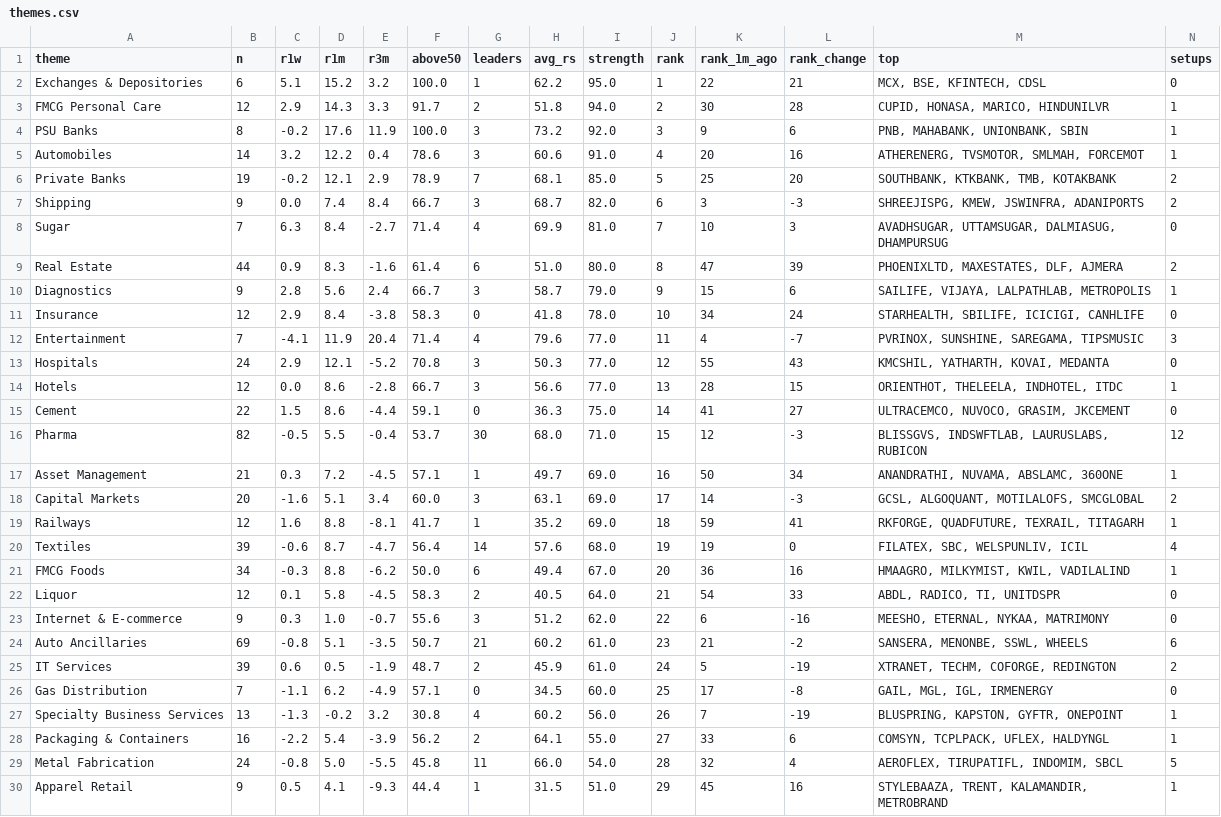
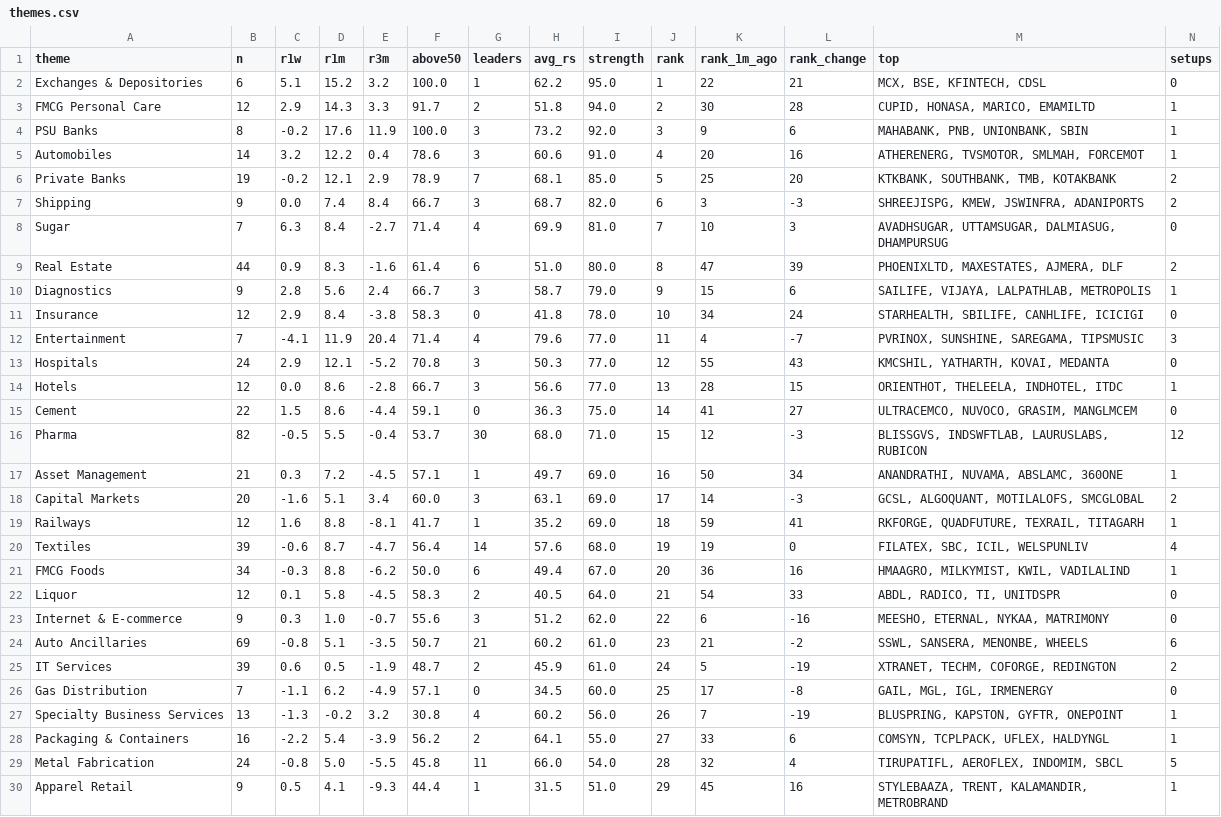
Before and after one commit to trustyliar/nse-sector-rotation, a CSV file: derived/themes.csv, drawn as a sheet; only a part is shown; the diff covers the shown part only.

```diff
--- a/derived/themes.csv
+++ b/derived/themes.csv
@@ -2,11 +2,11 @@ theme,n,r1w,r1m,r3m,above50,leaders,avg_rs,strength,rank,rank_1m_ago,rank_change
 Exchanges & Depositories,6,5.1,15.2,3.2,100.0,1,62.2,95.0,1,22,21,"MCX, BSE, KFINTECH, CDSL",0
-FMCG Personal Care,12,2.9,14.3,3.3,91.7,2,51.8,94.0,2,30,28,"CUPID, HONASA, MARICO, HINDUNILVR",1
-PSU Banks,8,-0.2,17.6,11.9,100.0,3,73.2,92.0,3,9,6,"PNB, MAHABANK, UNIONBANK, SBIN",1
+FMCG Personal Care,12,2.9,14.3,3.3,91.7,2,51.8,94.0,2,30,28,"CUPID, HONASA, MARICO, EMAMILTD",1
+PSU Banks,8,-0.2,17.6,11.9,100.0,3,73.2,92.0,3,9,6,"MAHABANK, PNB, UNIONBANK, SBIN",1
 Automobiles,14,3.2,12.2,0.4,78.6,3,60.6,91.0,4,20,16,"ATHERENERG, TVSMOTOR, SMLMAH, FORCEMOT",1
-Private Banks,19,-0.2,12.1,2.9,78.9,7,68.1,85.0,5,25,20,"SOUTHBANK, KTKBANK, TMB, KOTAKBANK",2
+Private Banks,19,-0.2,12.1,2.9,78.9,7,68.1,85.0,5,25,20,"KTKBANK, SOUTHBANK, TMB, KOTAKBANK",2
 Shipping,9,0.0,7.4,8.4,66.7,3,68.7,82.0,6,3,-3,"SHREEJISPG, KMEW, JSWINFRA, ADANIPORTS",2
 Sugar,7,6.3,8.4,-2.7,71.4,4,69.9,81.0,7,10,3,"AVADHSUGAR, UTTAMSUGAR, DALMIASUG, DHAMPURSUG",0
-Real Estate,44,0.9,8.3,-1.6,61.4,6,51.0,80.0,8,47,39,"PHOENIXLTD, MAXESTATES, DLF, AJMERA",2
+Real Estate,44,0.9,8.3,-1.6,61.4,6,51.0,80.0,8,47,39,"PHOENIXLTD, MAXESTATES, AJMERA, DLF",2
 Diagnostics,9,2.8,5.6,2.4,66.7,3,58.7,79.0,9,15,6,"SAILIFE, VIJAYA, LALPATHLAB, METROPOLIS",1
-Insurance,12,2.9,8.4,-3.8,58.3,0,41.8,78.0,10,34,24,"STARHEALTH, SBILIFE, ICICIGI, CANHLIFE",0
+Insurance,12,2.9,8.4,-3.8,58.3,0,41.8,78.0,10,34,24,"STARHEALTH, SBILIFE, CANHLIFE, ICICIGI",0
 Entertainment,7,-4.1,11.9,20.4,71.4,4,79.6,77.0,11,4,-7,"PVRINOX, SUNSHINE, SAREGAMA, TIPSMUSIC",3
@@ -14,3 +14,3 @@ Hospitals,24,2.9,12.1,-5.2,70.8,3,50.3,77.0,12,55,43,"KMCSHIL, YATHARTH, KOVAI,
 Hotels,12,0.0,8.6,-2.8,66.7,3,56.6,77.0,13,28,15,"ORIENTHOT, THELEELA, INDHOTEL, ITDC",1
-Cement,22,1.5,8.6,-4.4,59.1,0,36.3,75.0,14,41,27,"ULTRACEMCO, NUVOCO, GRASIM, JKCEMENT",0
+Cement,22,1.5,8.6,-4.4,59.1,0,36.3,75.0,14,41,27,"ULTRACEMCO, NUVOCO, GRASIM, MANGLMCEM",0
 Pharma,82,-0.5,5.5,-0.4,53.7,30,68.0,71.0,15,12,-3,"BLISSGVS, INDSWFTLAB, LAURUSLABS, RUBICON",12
@@ -19,3 +19,3 @@ Capital Markets,20,-1.6,5.1,3.4,60.0,3,63.1,69.0,17,14,-3,"GCSL, ALGOQUANT, MOTI
 Railways,12,1.6,8.8,-8.1,41.7,1,35.2,69.0,18,59,41,"RKFORGE, QUADFUTURE, TEXRAIL, TITAGARH",1
-Textiles,39,-0.6,8.7,-4.7,56.4,14,57.6,68.0,19,19,0,"FILATEX, SBC, WELSPUNLIV, ICIL",4
+Textiles,39,-0.6,8.7,-4.7,56.4,14,57.6,68.0,19,19,0,"FILATEX, SBC, ICIL, WELSPUNLIV",4
 FMCG Foods,34,-0.3,8.8,-6.2,50.0,6,49.4,67.0,20,36,16,"HMAAGRO, MILKYMIST, KWIL, VADILALIND",1
@@ -23,3 +23,3 @@ Liquor,12,0.1,5.8,-4.5,58.3,2,40.5,64.0,21,54,33,"ABDL, RADICO, TI, UNITDSPR",0
 Internet & E-commerce,9,0.3,1.0,-0.7,55.6,3,51.2,62.0,22,6,-16,"MEESHO, ETERNAL, NYKAA, MATRIMONY",0
-Auto Ancillaries,69,-0.8,5.1,-3.5,50.7,21,60.2,61.0,23,21,-2,"SANSERA, MENONBE, SSWL, WHEELS",6
+Auto Ancillaries,69,-0.8,5.1,-3.5,50.7,21,60.2,61.0,23,21,-2,"SSWL, SANSERA, MENONBE, WHEELS",6
 IT Services,39,0.6,0.5,-1.9,48.7,2,45.9,61.0,24,5,-19,"XTRANET, TECHM, COFORGE, REDINGTON",2
@@ -28,3 +28,3 @@ Specialty Business Services,13,-1.3,-0.2,3.2,30.8,4,60.2,56.0,26,7,-19,"BLUSPRIN
 Packaging & Containers,16,-2.2,5.4,-3.9,56.2,2,64.1,55.0,27,33,6,"COMSYN, TCPLPACK, UFLEX, HALDYNGL",1
-Metal Fabrication,24,-0.8,5.0,-5.5,45.8,11,66.0,54.0,28,32,4,"AEROFLEX, TIRUPATIFL, INDOMIM, SBCL",5
+Metal Fabrication,24,-0.8,5.0,-5.5,45.8,11,66.0,54.0,28,32,4,"TIRUPATIFL, AEROFLEX, INDOMIM, SBCL",5
 Apparel Retail,9,0.5,4.1,-9.3,44.4,1,31.5,51.0,29,45,16,"STYLEBAAZA, TRENT, KALAMANDIR, METROBRAND",1
```
Also changed, not shown: 8 edited cells elsewhere in this file, derived/setups.csv, derived/stocks.csv, 6 other files.
